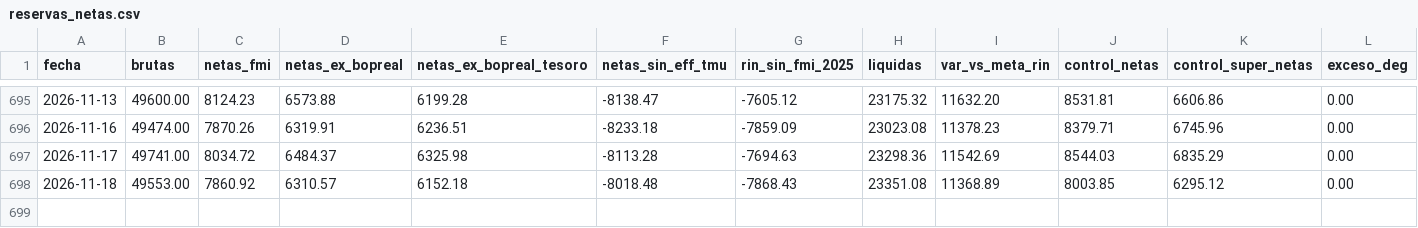
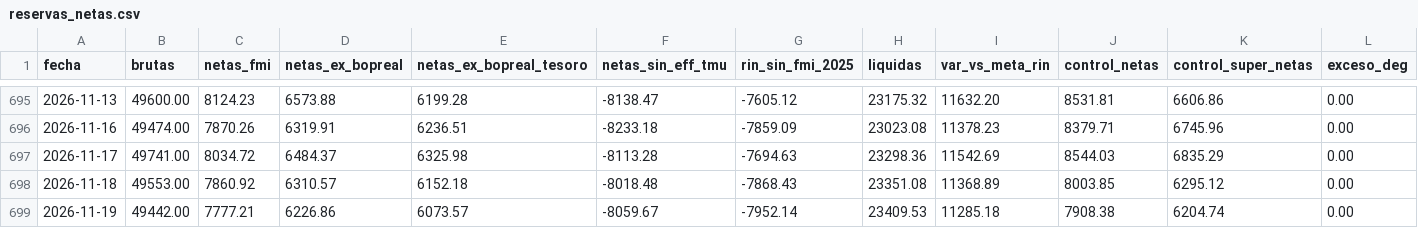
Before and after one commit to Brunopintor/monitor_externo_ARGY, a CSV file: data/reservas_netas.csv, drawn as a sheet; only a part is shown, gaps mark what is left out; rows hold the shown columns only; the diff names each change by its address in the sheet, - before the commit and + after, or states it on an @@ line.

```diff
--- a/data/reservas_netas.csv
+++ b/data/reservas_netas.csv
+row 699: 2026-11-19 | 49442.00 | 7777.21 | 6226.86 | 6073.57 | -8059.67 | -7952.14 | 23409.53 | 11285.18 | 7908.38 | 6204.74 | 0.00
```
Also changed, not shown: 3 other files.
